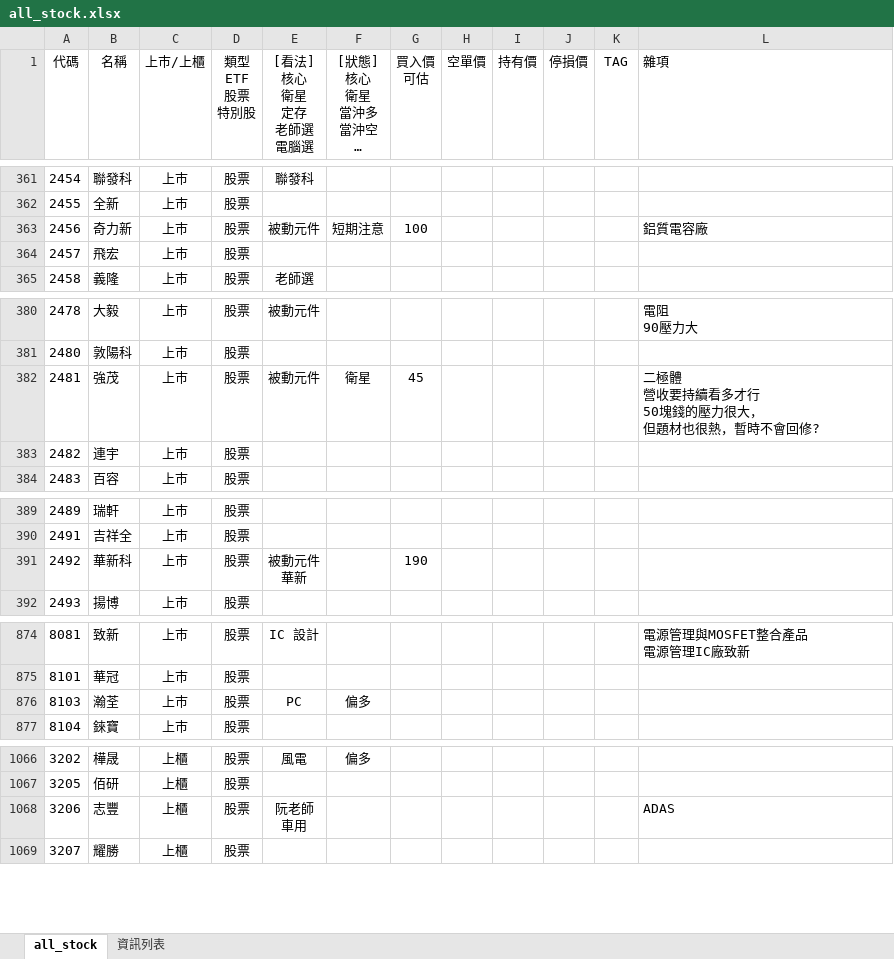
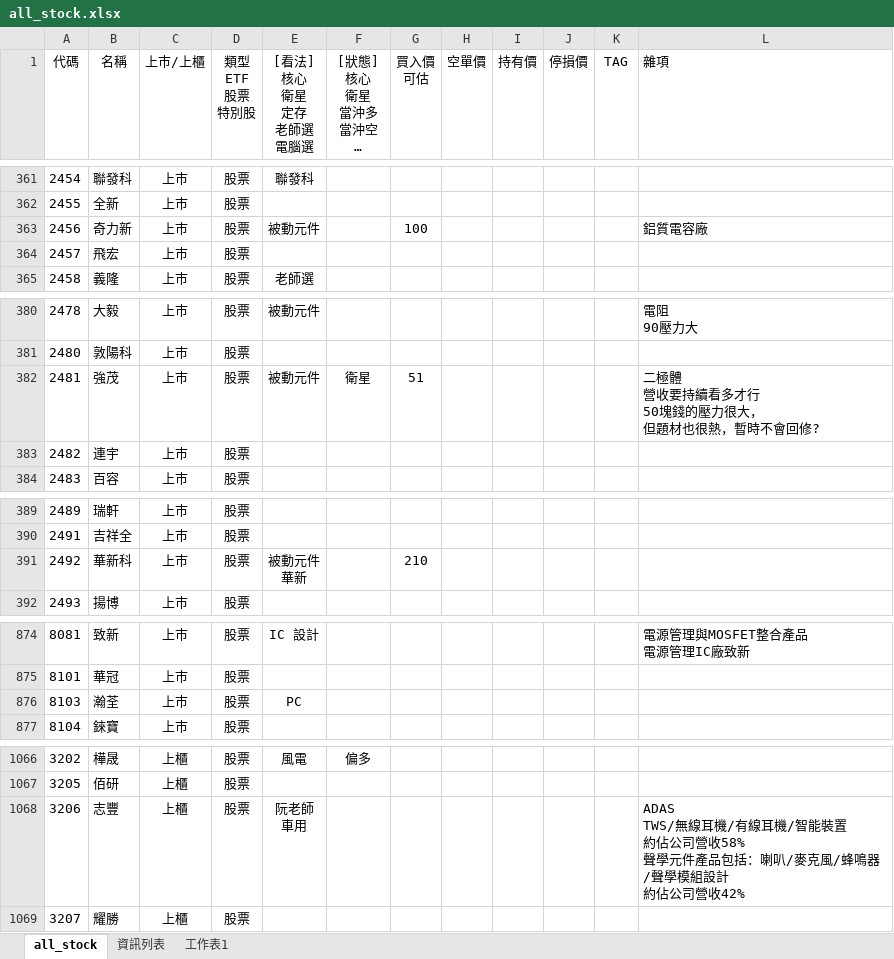
Before and after one commit to kangyangshih/rich_stock, an Excel workbook: all_stock.xlsx, sheet all_stock, drawn as a sheet; only a part is shown, gaps mark what is left out; long unchanged cells end in …; values as stored, in another font and other column widths than the file's, no borders; ↵ is a line break in a cell; the diff covers the shown part only; the diff names each change by its address in the sheet, - before the commit and + after, or states it on an @@ line.

```diff
--- a/all_stock.xlsx (sheet all_stock)
+++ b/all_stock.xlsx (sheet all_stock)
+sheet tab: 工作表1
-F363 ([狀態] 核心 衛星 當沖多 當沖空 看多 看空): 短期注意
+F363 ([狀態] 核心 衛星 當沖多 當沖空 看多 看空): (empty)
-G382 (買入價 可估): 45
+G382 (買入價 可估): 51
-G391 (買入價 可估): 190
+G391 (買入價 可估): 210
-F876 ([狀態] 核心 衛星 當沖多 當沖空 看多 看空): 偏多
+F876 ([狀態] 核心 衛星 當沖多 當沖空 看多 看空): (empty)
-L1068 (雜項): ADAS
+L1068 (雜項): ADAS ↵ TWS/無線耳機/有線耳機/智能裝置 ↵ 約佔公司營收58% ↵ 聲學元件產品包括：喇叭/麥克風/蜂鳴器/聲學模組設計 ↵ 約佔公司營收42%
```
Also changed, not shown: 11 edited cells elsewhere in this sheet, 2 other files.
